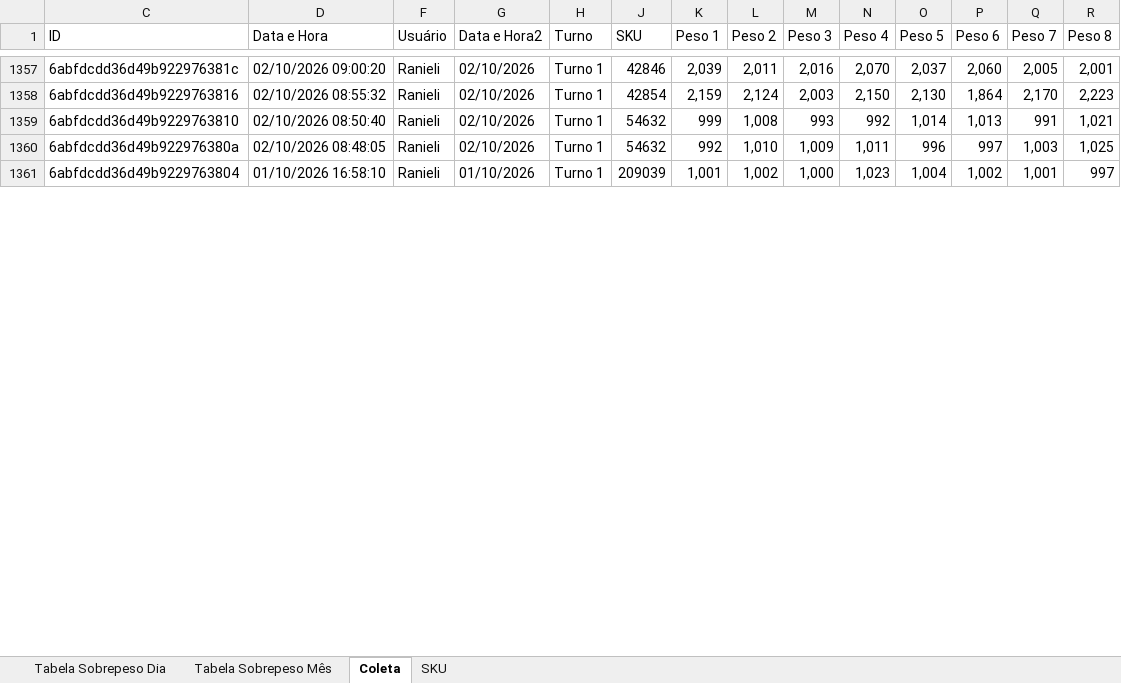
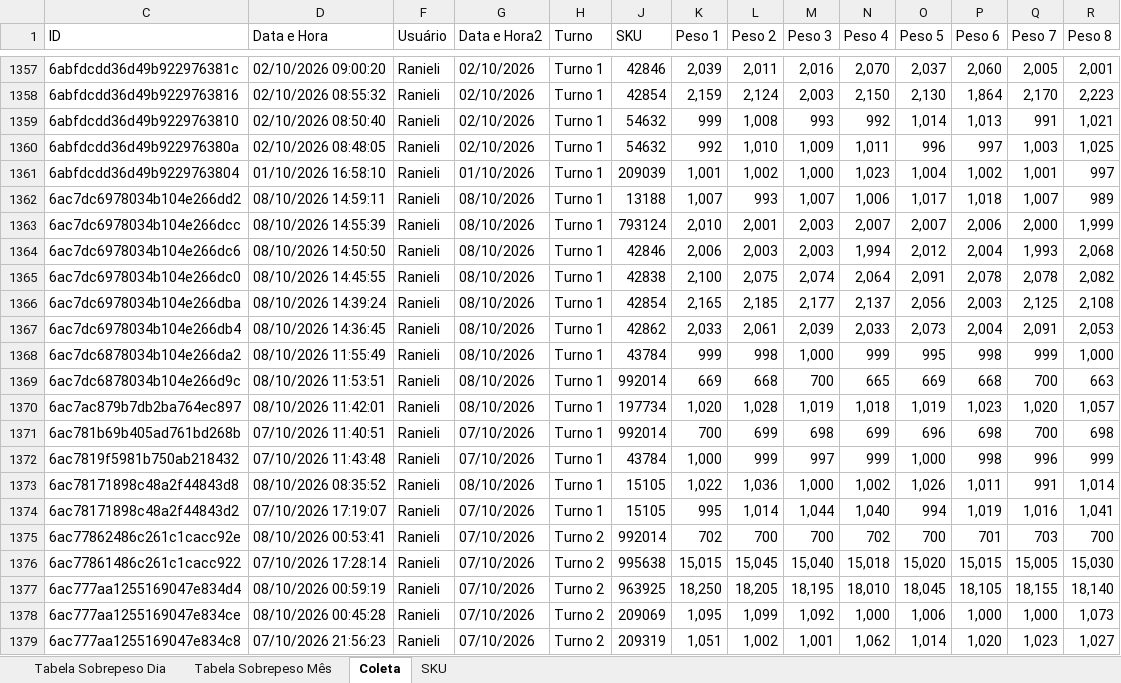
Before and after one commit to hpferraz/calculadora-rendimento, an Excel workbook: IC Hashdata Sobrepeso.xlsx, sheet Coleta, drawn as a sheet; only a part is shown, gaps mark what is left out; values as stored, in another font and other column widths than the file's, no borders; conditional formats and table styles not drawn; rows hold the shown columns only; the diff covers the shown part only; the diff names each change by its address in the sheet, - before the commit and + after, or states it on an @@ line.

```diff
--- a/IC Hashdata Sobrepeso.xlsx (sheet Coleta)
+++ b/IC Hashdata Sobrepeso.xlsx (sheet Coleta)
+row 1362: 6ac7dc6978034b104e266dd2 | 08/10/2026 14:59:11 | Ranieli | 08/10/2026 | Turno 1 | 13188 | 1,007 | 993 | 1,007 | 1,006 | 1,017 | 1,018 | 1,007 | 989
+row 1363: 6ac7dc6978034b104e266dcc | 08/10/2026 14:55:39 | Ranieli | 08/10/2026 | Turno 1 | 793124 | 2,010 | 2,001 | 2,003 | 2,007 | 2,007 | 2,006 | 2,000 | 1,999
+row 1364: 6ac7dc6978034b104e266dc6 | 08/10/2026 14:50:50 | Ranieli | 08/10/2026 | Turno 1 | 42846 | 2,006 | 2,003 | 2,003 | 1,994 | 2,012 | 2,004 | 1,993 | 2,068
+row 1365: 6ac7dc6978034b104e266dc0 | 08/10/2026 14:45:55 | Ranieli | 08/10/2026 | Turno 1 | 42838 | 2,100 | 2,075 | 2,074 | 2,064 | 2,091 | 2,078 | 2,078 | 2,082
+row 1366: 6ac7dc6978034b104e266dba | 08/10/2026 14:39:24 | Ranieli | 08/10/2026 | Turno 1 | 42854 | 2,165 | 2,185 | 2,177 | 2,137 | 2,056 | 2,003 | 2,125 | 2,108
+row 1367: 6ac7dc6978034b104e266db4 | 08/10/2026 14:36:45 | Ranieli | 08/10/2026 | Turno 1 | 42862 | 2,033 | 2,061 | 2,039 | 2,033 | 2,073 | 2,004 | 2,091 | 2,053
+row 1368: 6ac7dc6878034b104e266da2 | 08/10/2026 11:55:49 | Ranieli | 08/10/2026 | Turno 1 | 43784 | 999 | 998 | 1,000 | 999 | 995 | 998 | 999 | 1,000
+row 1369: 6ac7dc6878034b104e266d9c | 08/10/2026 11:53:51 | Ranieli | 08/10/2026 | Turno 1 | 992014 | 669 | 668 | 700 | 665 | 669 | 668 | 700 | 663
+row 1370: 6ac7ac879b7db2ba764ec897 | 08/10/2026 11:42:01 | Ranieli | 08/10/2026 | Turno 1 | 197734 | 1,020 | 1,028 | 1,019 | 1,018 | 1,019 | 1,023 | 1,020 | 1,057
+row 1371: 6ac781b69b405ad761bd268b | 07/10/2026 11:40:51 | Ranieli | 07/10/2026 | Turno 1 | 992014 | 700 | 699 | 698 | 699 | 696 | 698 | 700 | 698
+row 1372: 6ac7819f5981b750ab218432 | 07/10/2026 11:43:48 | Ranieli | 07/10/2026 | Turno 1 | 43784 | 1,000 | 999 | 997 | 999 | 1,000 | 998 | 996 | 999
+row 1373: 6ac78171898c48a2f44843d8 | 08/10/2026 08:35:52 | Ranieli | 08/10/2026 | Turno 1 | 15105 | 1,022 | 1,036 | 1,000 | 1,002 | 1,026 | 1,011 | 991 | 1,014
+row 1374: 6ac78171898c48a2f44843d2 | 07/10/2026 17:19:07 | Ranieli | 07/10/2026 | Turno 1 | 15105 | 995 | 1,014 | 1,044 | 1,040 | 994 | 1,019 | 1,016 | 1,041
+row 1375: 6ac77862486c261c1cacc92e | 08/10/2026 00:53:41 | Ranieli | 07/10/2026 | Turno 2 | 992014 | 702 | 700 | 700 | 702 | 700 | 701 | 703 | 700
+row 1376: 6ac77861486c261c1cacc922 | 07/10/2026 17:28:14 | Ranieli | 07/10/2026 | Turno 2 | 995638 | 15,015 | 15,045 | 15,040 | 15,018 | 15,020 | 15,015 | 15,005 | 15,030
+row 1377: 6ac777aa1255169047e834d4 | 08/10/2026 00:59:19 | Ranieli | 07/10/2026 | Turno 2 | 963925 | 18,250 | 18,205 | 18,195 | 18,010 | 18,045 | 18,105 | 18,155 | 18,140
+row 1378: 6ac777aa1255169047e834ce | 08/10/2026 00:45:28 | Ranieli | 07/10/2026 | Turno 2 | 209069 | 1,095 | 1,099 | 1,092 | 1,000 | 1,006 | 1,000 | 1,000 | 1,073
+row 1379: 6ac777aa1255169047e834c8 | 07/10/2026 21:56:23 | Ranieli | 07/10/2026 | Turno 2 | 209319 | 1,051 | 1,002 | 1,001 | 1,062 | 1,014 | 1,020 | 1,023 | 1,027
```
Also changed, not shown: 14 added rows and cell formats elsewhere in this sheet, sheet Tabela Sobrepeso Dia, sheet Tabela Sobrepeso Mês, hidden cells, IC Hashdata Area Quente.xlsx, IC Hashdata Sala Cortes.xlsx.
